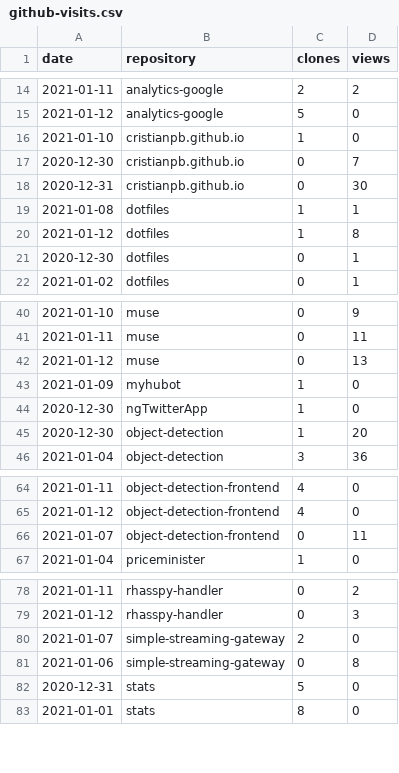
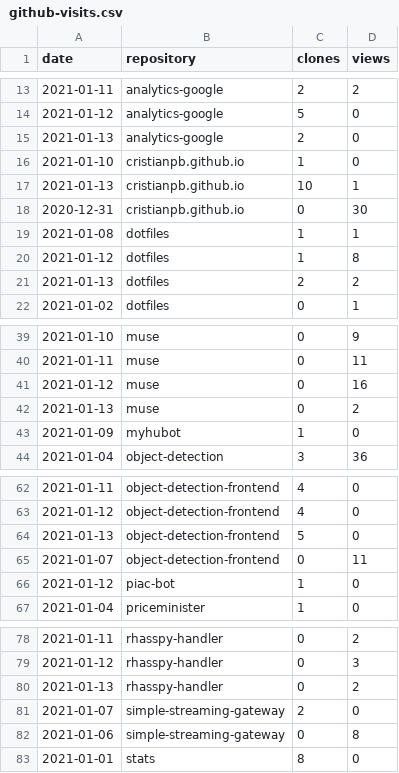
Before and after one commit to cristianpb/stats, a CSV file: github-visits.csv, drawn as a sheet; only a part is shown, gaps mark what is left out; the diff covers the shown part only.

```diff
--- a/github-visits.csv
+++ b/github-visits.csv
@@ -15,4 +14,5 @@ date,repository,clones,views
 2021-01-12,analytics-google,5,0
+2021-01-13,analytics-google,2,0
 2021-01-10,cristianpb.github.io,1,0
-2020-12-30,cristianpb.github.io,0,7
+2021-01-13,cristianpb.github.io,10,1
 2020-12-31,cristianpb.github.io,0,30
@@ -20,3 +20,3 @@ date,repository,clones,views
 2021-01-12,dotfiles,1,8
-2020-12-30,dotfiles,0,1
+2021-01-13,dotfiles,2,2
 2021-01-02,dotfiles,0,1
@@ -41,6 +40,5 @@ date,repository,clones,views
 2021-01-11,muse,0,11
-2021-01-12,muse,0,13
+2021-01-12,muse,0,16
+2021-01-13,muse,0,2
 2021-01-09,myhubot,1,0
-2020-12-30,ngTwitterApp,1,0
-2020-12-30,object-detection,1,20
 2021-01-04,object-detection,3,36
@@ -65,3 +63,5 @@ date,repository,clones,views
 2021-01-12,object-detection-frontend,4,0
+2021-01-13,object-detection-frontend,5,0
 2021-01-07,object-detection-frontend,0,11
+2021-01-12,piac-bot,1,0
 2021-01-04,priceminister,1,0
@@ -79,5 +79,5 @@ date,repository,clones,views
 2021-01-12,rhasspy-handler,0,3
+2021-01-13,rhasspy-handler,0,2
 2021-01-07,simple-streaming-gateway,2,0
 2021-01-06,simple-streaming-gateway,0,8
-2020-12-31,stats,5,0
 2021-01-01,stats,8,0
```
Also changed, not shown: 3 added rows, 5 removed rows and 1 edited cell elsewhere in this file, github-repositories.csv.
